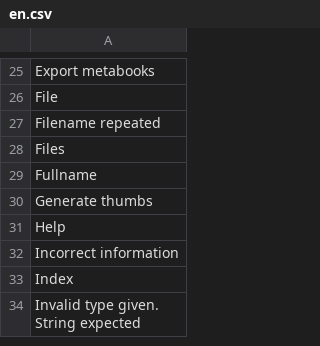
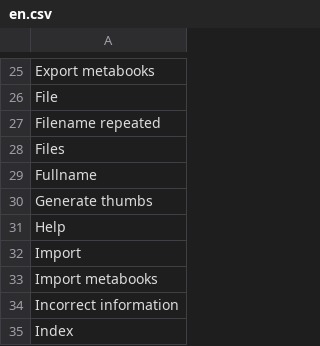
Before and after one commit to ccaballero/babel, a CSV file: i18n/en.csv, drawn as a sheet; only a part is shown, gaps mark what is left out; the shorter side is filled out with more unchanged rows; the diff names each change by its address in the sheet, - before the commit and + after, or states it on an @@ line.

```diff
--- a/i18n/en.csv
+++ b/i18n/en.csv
+row 32: Import
+row 33: Import metabooks
```
Also changed, not shown: i18n/es.csv, 22 other files.
